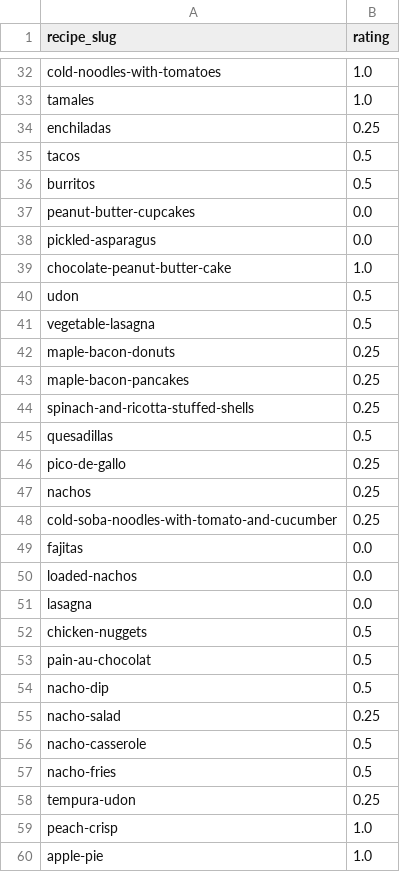
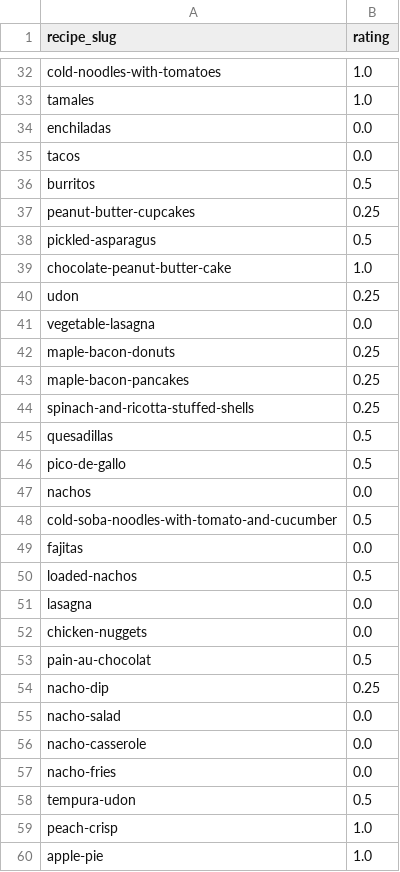
Before and after one commit to aqds-hub/Learning, a TSV file: 704/Week 4/ratings.tsv, drawn as a sheet; only a part is shown, gaps mark what is left out; the diff covers the shown part only.

```diff
--- a/704/Week 4/ratings.tsv
+++ b/704/Week 4/ratings.tsv
@@ -33,10 +33,10 @@ cold-noodles-with-tomatoes	1.0
 tamales	1.0
-enchiladas	0.25
-tacos	0.5
+enchiladas	0.0
+tacos	0.0
 burritos	0.5
-peanut-butter-cupcakes	0.0
-pickled-asparagus	0.0
+peanut-butter-cupcakes	0.25
+pickled-asparagus	0.5
 chocolate-peanut-butter-cake	1.0
-udon	0.5
-vegetable-lasagna	0.5
+udon	0.25
+vegetable-lasagna	0.0
 maple-bacon-donuts	0.25
@@ -45,15 +45,15 @@ spinach-and-ricotta-stuffed-shells	0.25
 quesadillas	0.5
-pico-de-gallo	0.25
-nachos	0.25
-cold-soba-noodles-with-tomato-and-cucumber	0.25
+pico-de-gallo	0.5
+nachos	0.0
+cold-soba-noodles-with-tomato-and-cucumber	0.5
 fajitas	0.0
-loaded-nachos	0.0
+loaded-nachos	0.5
 lasagna	0.0
-chicken-nuggets	0.5
+chicken-nuggets	0.0
 pain-au-chocolat	0.5
-nacho-dip	0.5
-nacho-salad	0.25
-nacho-casserole	0.5
-nacho-fries	0.5
-tempura-udon	0.25
+nacho-dip	0.25
+nacho-salad	0.0
+nacho-casserole	0.0
+nacho-fries	0.0
+tempura-udon	0.5
 peach-crisp	1.0
```
Also changed, not shown: 25 edited cells elsewhere in this file, 704/Week 4/model.tsv, 5 other files.
